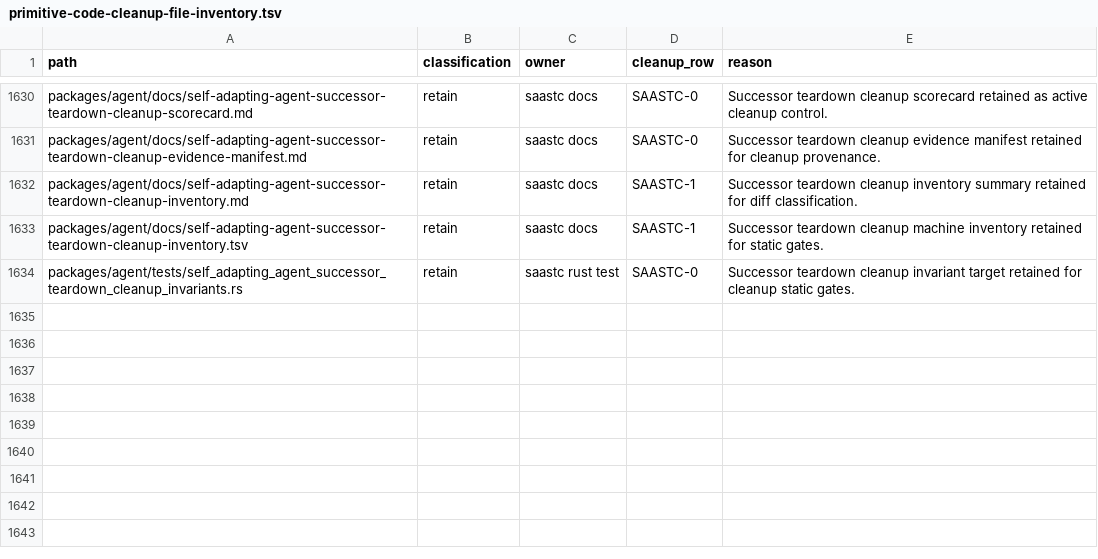
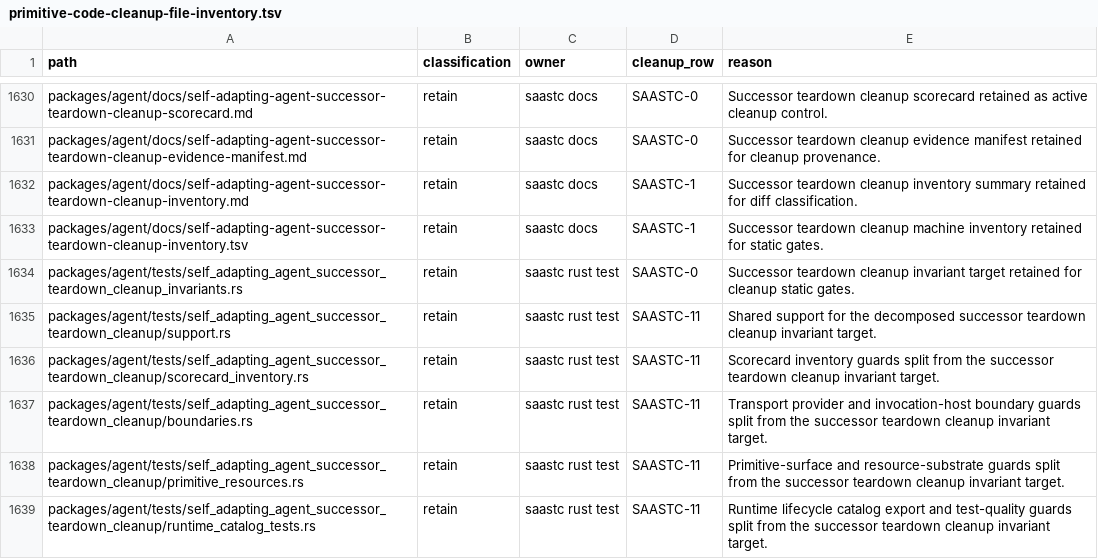
Before and after one commit to mhismail3/tron, a TSV file: packages/agent/docs/primitive-code-cleanup-file-inventory.tsv, drawn as a sheet; only a part is shown, gaps mark what is left out; the diff names each change by its address in the sheet, - before the commit and + after, or states it on an @@ line.

```diff
--- a/packages/agent/docs/primitive-code-cleanup-file-inventory.tsv
+++ b/packages/agent/docs/primitive-code-cleanup-file-inventory.tsv
+row 1635: packages/agent/tests/self_adapting_agent_successor_teardown_cleanup/support.rs | retain | saastc rust test | SAASTC-11 | Shared support for the decomposed successor teardown cleanup invariant target.
+row 1636: packages/agent/tests/self_adapting_agent_successor_teardown_cleanup/scorecard_inventory.rs | retain | saastc rust test | SAASTC-11 | Scorecard inventory guards split from the successor teardown cleanup invariant target.
+row 1637: packages/agent/tests/self_adapting_agent_successor_teardown_cleanup/boundaries.rs | retain | saastc rust test | SAASTC-11 | Transport provider and invocation-host boundary guards split from the successor teardown cleanup invariant target.
+row 1638: packages/agent/tests/self_adapting_agent_successor_teardown_cleanup/primitive_resources.rs | retain | saastc rust test | SAASTC-11 | Primitive-surface and resource-substrate guards split from the successor teardown cleanup invariant target.
+row 1639: packages/agent/tests/self_adapting_agent_successor_teardown_cleanup/runtime_catalog_tests.rs | retain | saastc rust test | SAASTC-11 | Runtime lifecycle catalog export and test-quality guards split from the successor teardown cleanup invariant target.
```
Also changed, not shown: packages/agent/docs/hierarchical-rearchitecture-current-ownership-map.tsv, packages/agent/docs/hierarchical-rearchitecture-file-inventory.tsv, 12 other files.
